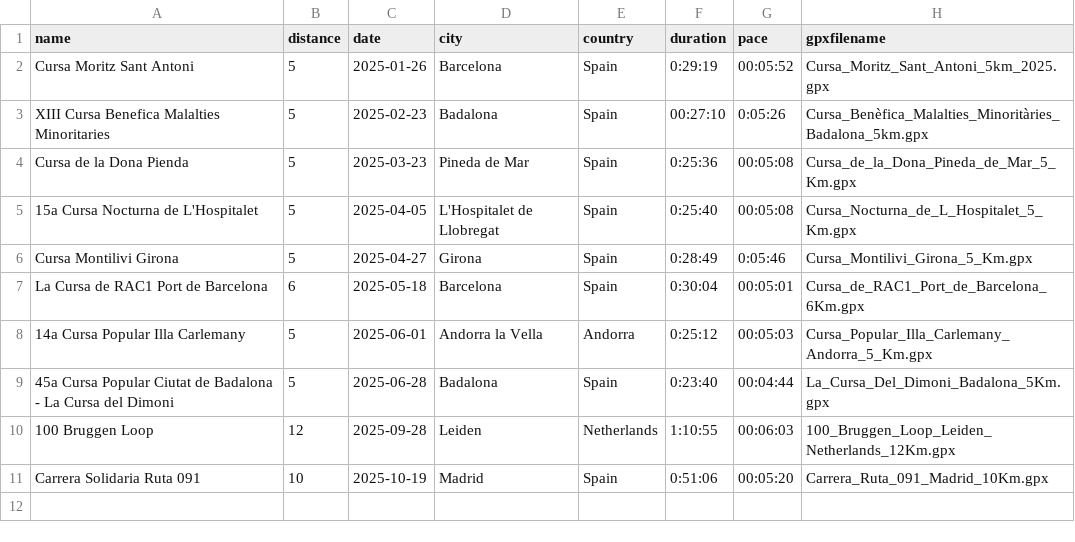
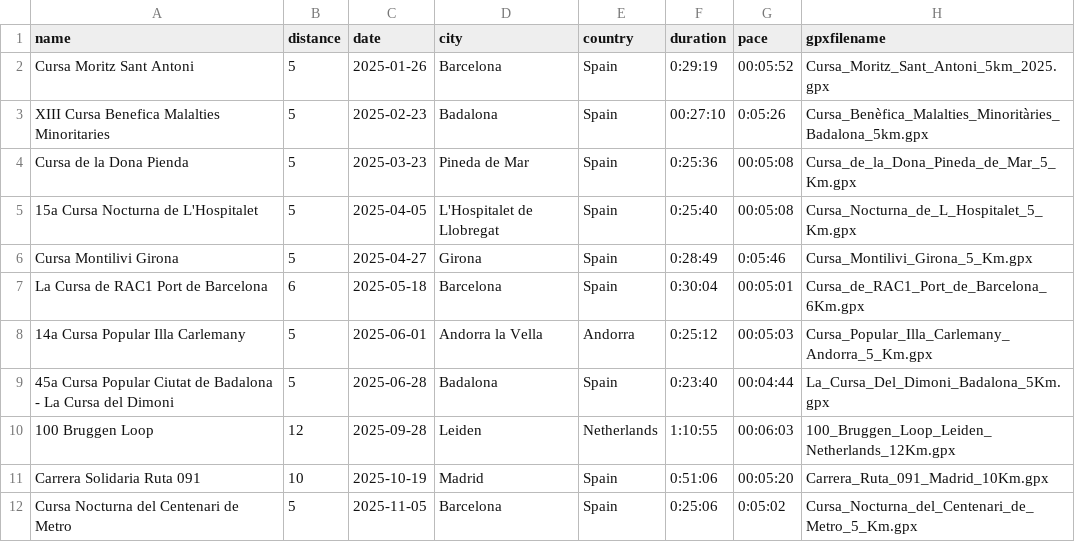
Before and after one commit to alexandru-cohal/RaceResultsVisualizer, a CSV file: race_results.csv, drawn as a sheet.

Commit message:
Add the .GPX file for the latest race (Cursa Nocturna del Centenari de Metro). Update the .CSV file.

```diff
--- a/race_results.csv
+++ b/race_results.csv
@@ -11 +11,2 @@ name,distance,date,city,country,duration,pace,gpxfilename
 "Carrera Solidaria Ruta 091",10,2025-10-19,"Madrid","Spain",0:51:06,00:05:20,Carrera_Ruta_091_Madrid_10Km.gpx
+"Cursa Nocturna del Centenari de Metro",5,2025-11-05,"Barcelona","Spain",0:25:06,0:05:02,Cursa_Nocturna_del_Centenari_de_Metro_5_Km.gpx
```
Also changed, not shown: 1 other file.
